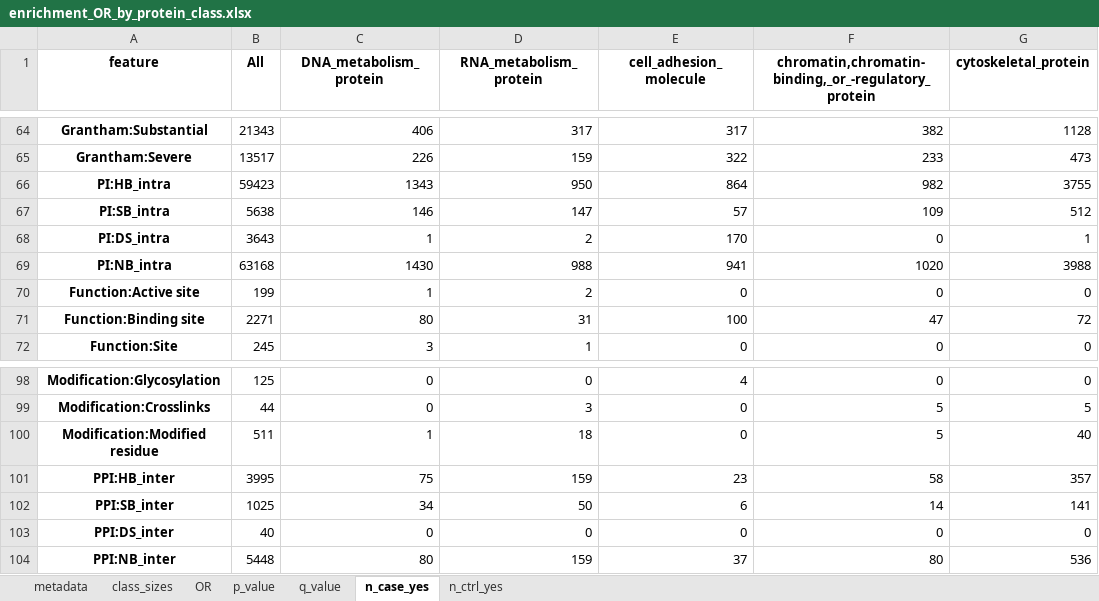
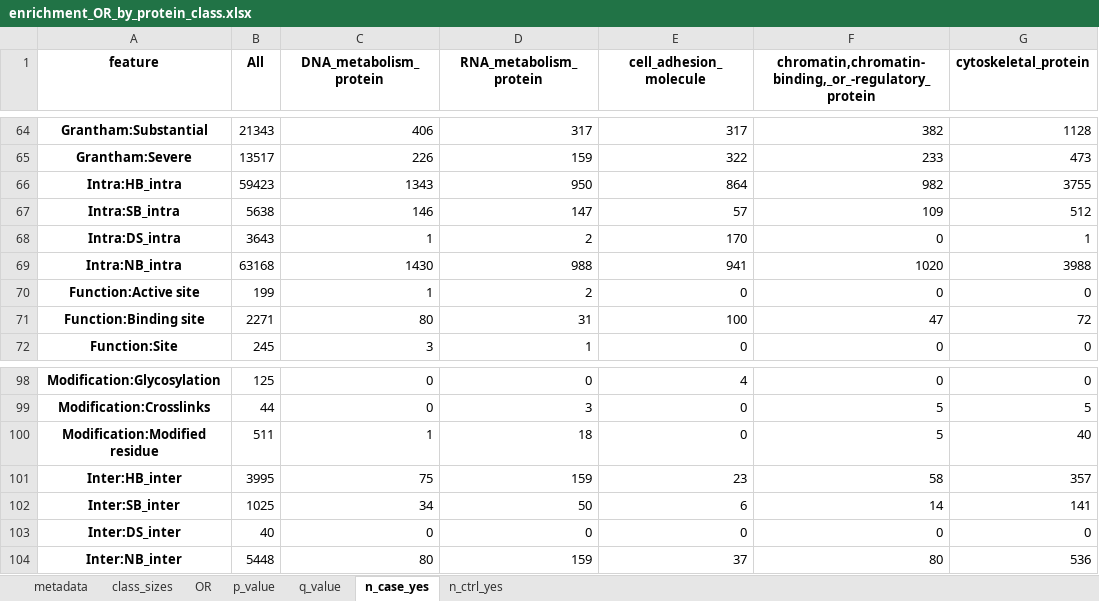
Before and after one commit to broadinstitute/missense-pfes, an Excel workbook: results/enrichment_OR_by_protein_class.xlsx, sheet n_case_yes, drawn as a sheet; only a part is shown, gaps mark what is left out; values as stored, in another font and other column widths than the file's, no borders; the diff names each change by its address in the sheet, - before the commit and + after, or states it on an @@ line.

```diff
--- a/results/enrichment_OR_by_protein_class.xlsx (sheet n_case_yes)
+++ b/results/enrichment_OR_by_protein_class.xlsx (sheet n_case_yes)
-A66 (feature): PI:HB_intra
+A66 (feature): Intra:HB_intra
-A67 (feature): PI:SB_intra
+A67 (feature): Intra:SB_intra
-A68 (feature): PI:DS_intra
+A68 (feature): Intra:DS_intra
-A69 (feature): PI:NB_intra
+A69 (feature): Intra:NB_intra
-A101 (feature): PPI:HB_inter
+A101 (feature): Inter:HB_inter
-A102 (feature): PPI:SB_inter
+A102 (feature): Inter:SB_inter
-A103 (feature): PPI:DS_inter
+A103 (feature): Inter:DS_inter
-A104 (feature): PPI:NB_inter
+A104 (feature): Inter:NB_inter
```
Also changed, not shown: sheet n_ctrl_yes, sheet OR, sheet q_value, sheet p_value, 6 other files.
